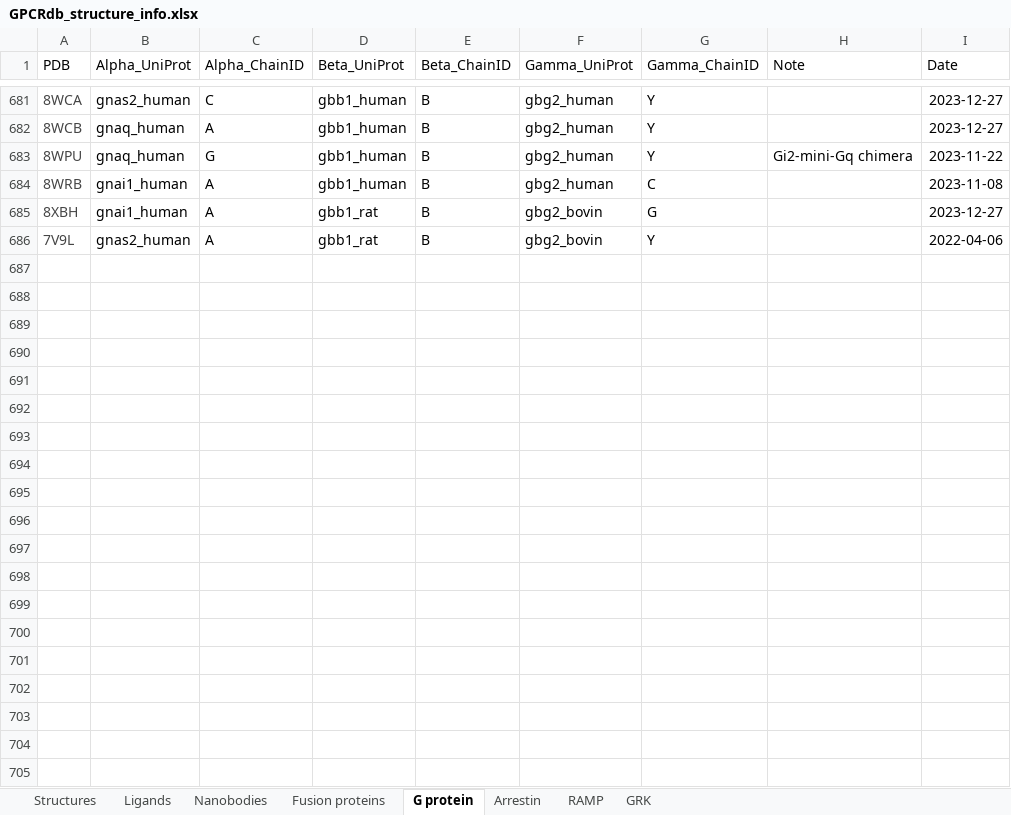
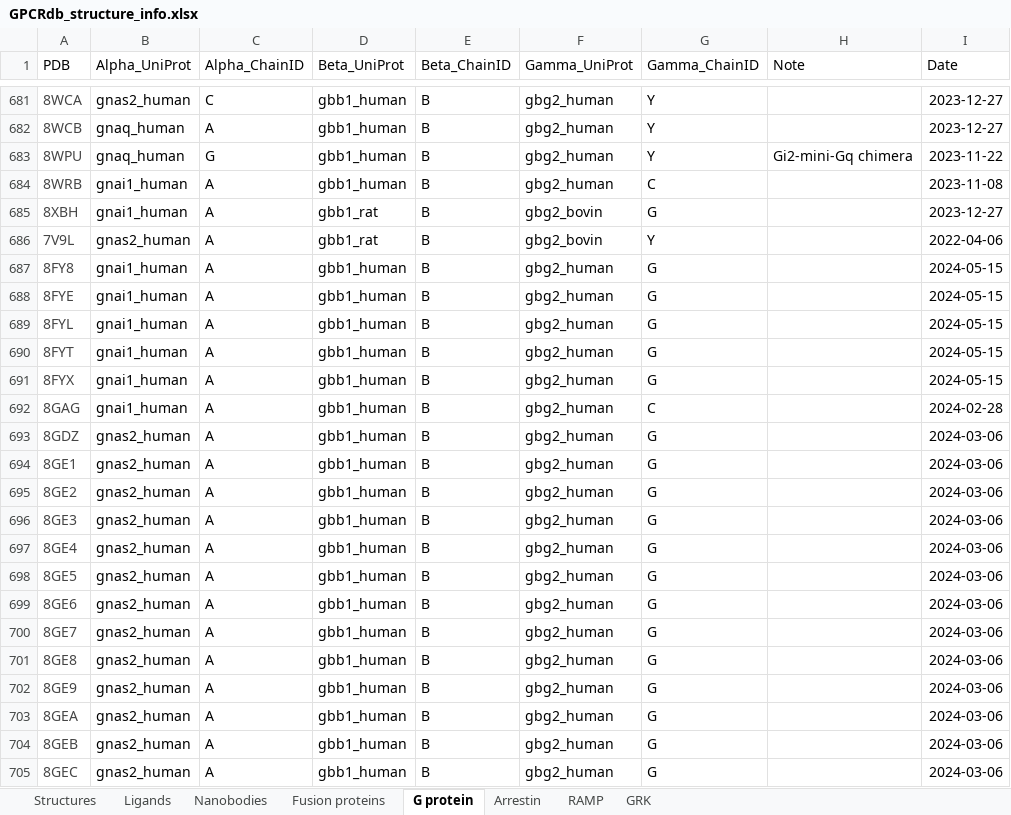
Before and after one commit to protwis/gpcrdb_data, an Excel workbook: structure_data/annotation/GPCRdb_structure_info.xlsx, sheet G protein, drawn as a sheet; only a part is shown, gaps mark what is left out; values as stored, in another font and other column widths than the file's, no borders; the diff covers the shown part only; the diff names each change by its address in the sheet, - before the commit and + after, or states it on an @@ line.

```diff
--- a/structure_data/annotation/GPCRdb_structure_info.xlsx (sheet G protein)
+++ b/structure_data/annotation/GPCRdb_structure_info.xlsx (sheet G protein)
+row 687: 8FY8 | gnai1_human | A | gbb1_human | B | gbg2_human | G |  | 2024-05-15
+row 688: 8FYE | gnai1_human | A | gbb1_human | B | gbg2_human | G |  | 2024-05-15
+row 689: 8FYL | gnai1_human | A | gbb1_human | B | gbg2_human | G |  | 2024-05-15
+row 690: 8FYT | gnai1_human | A | gbb1_human | B | gbg2_human | G |  | 2024-05-15
+row 691: 8FYX | gnai1_human | A | gbb1_human | B | gbg2_human | G |  | 2024-05-15
+row 692: 8GAG | gnai1_human | A | gbb1_human | B | gbg2_human | C |  | 2024-02-28
+row 693: 8GDZ | gnas2_human | A | gbb1_human | B | gbg2_human | G |  | 2024-03-06
+row 694: 8GE1 | gnas2_human | A | gbb1_human | B | gbg2_human | G |  | 2024-03-06
+row 695: 8GE2 | gnas2_human | A | gbb1_human | B | gbg2_human | G |  | 2024-03-06
+row 696: 8GE3 | gnas2_human | A | gbb1_human | B | gbg2_human | G |  | 2024-03-06
+row 697: 8GE4 | gnas2_human | A | gbb1_human | B | gbg2_human | G |  | 2024-03-06
+row 698: 8GE5 | gnas2_human | A | gbb1_human | B | gbg2_human | G |  | 2024-03-06
+row 699: 8GE6 | gnas2_human | A | gbb1_human | B | gbg2_human | G |  | 2024-03-06
+row 700: 8GE7 | gnas2_human | A | gbb1_human | B | gbg2_human | G |  | 2024-03-06
+row 701: 8GE8 | gnas2_human | A | gbb1_human | B | gbg2_human | G |  | 2024-03-06
+row 702: 8GE9 | gnas2_human | A | gbb1_human | B | gbg2_human | G |  | 2024-03-06
+row 703: 8GEA | gnas2_human | A | gbb1_human | B | gbg2_human | G |  | 2024-03-06
+row 704: 8GEB | gnas2_human | A | gbb1_human | B | gbg2_human | G |  | 2024-03-06
+row 705: 8GEC | gnas2_human | A | gbb1_human | B | gbg2_human | G |  | 2024-03-06
```
Also changed, not shown: 222 added rows and 2 edited cells elsewhere in this sheet, sheet Ligands, sheet Structures, sheet Nanobodies, sheet Fusion proteins, sheet Arrestin, sheet RAMP, 10 other files.
